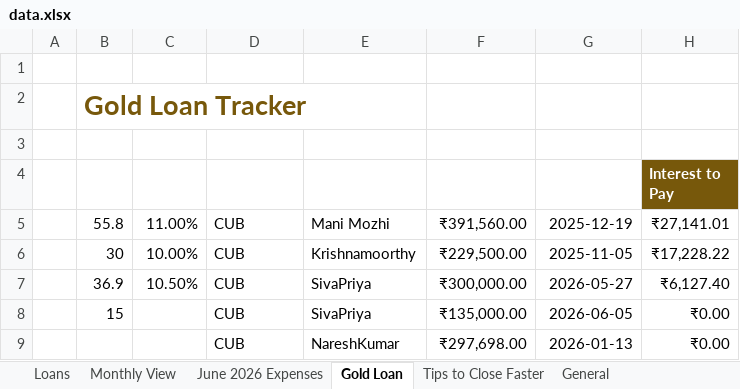
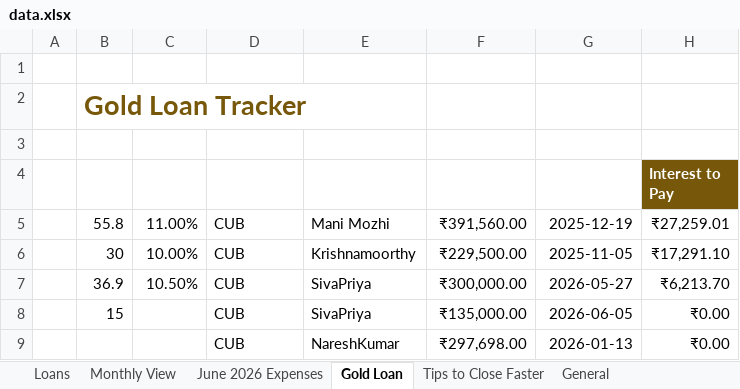
Before and after one commit to Nareshk170999/Debt, an Excel workbook: data.xlsx, sheet Gold Loan, drawn as a sheet; values as stored, in another font and other column widths than the file's, no borders; charts and pictures and table styles not drawn; the diff names each change by its address in the sheet, - before the commit and + after, or states it on an @@ line.

Commit message:
deploy: 9808e24b980bc53f3f2420c3f2c09d4ae49eb6fc

```diff
--- a/data.xlsx (sheet Gold Loan)
+++ b/data.xlsx (sheet Gold Loan)
-H5 (Interest to Pay): ₹27,141.01
+H5 (Interest to Pay): ₹27,259.01
-H6 (Interest to Pay): ₹17,228.22
+H6 (Interest to Pay): ₹17,291.10
-H7 (Interest to Pay): ₹6,127.40
+H7 (Interest to Pay): ₹6,213.70
```
